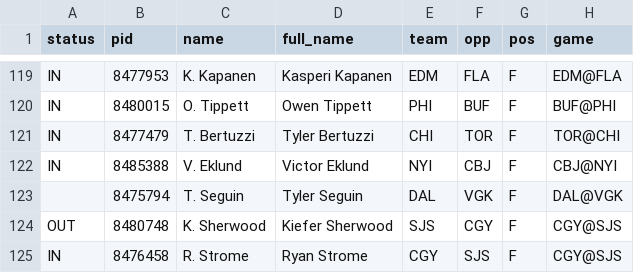
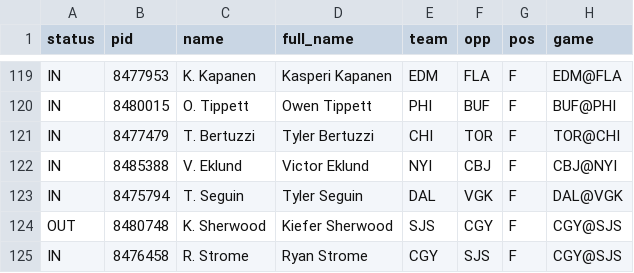
Before and after one commit to jamesjholee/the-ice, a CSV file: docs/board.csv, drawn as a sheet; only a part is shown, gaps mark what is left out; the diff covers the shown part only; the diff names each change by its address in the sheet, - before the commit and + after, or states it on an @@ line.

```diff
--- a/docs/board.csv
+++ b/docs/board.csv
-A123 (status): (empty)
+A123 (status): IN
```
Also changed, not shown: 35 edited cells elsewhere in this file, 3 other files.
